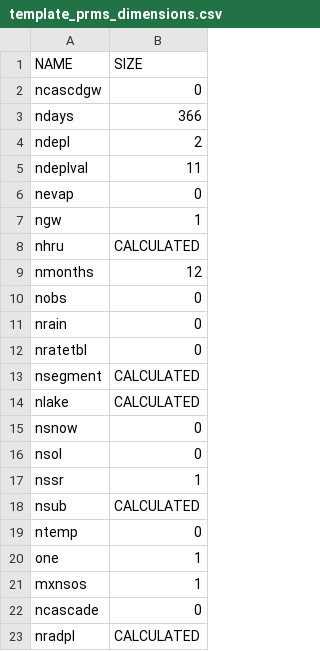
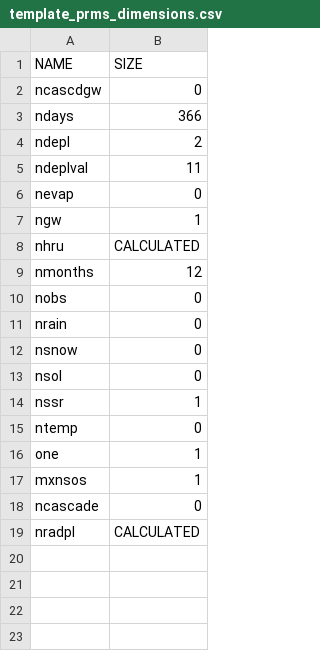
Before and after one commit to USDA-ARS-NWRC/prms_arcpy_tools, a CSV file: scripts/template_prms_dimensions.csv, drawn as a sheet; the diff names each change by its address in the sheet, - before the commit and + after, or states it on an @@ line.

```diff
--- a/scripts/template_prms_dimensions.csv
+++ b/scripts/template_prms_dimensions.csv
-row 12: nratetbl | 0
-row 13: nsegment | CALCULATED
-row 14: nlake | CALCULATED
-row 18: nsub | CALCULATED
```
Also changed, not shown: scripts/template_prms_parameters.csv, 1 other file.
